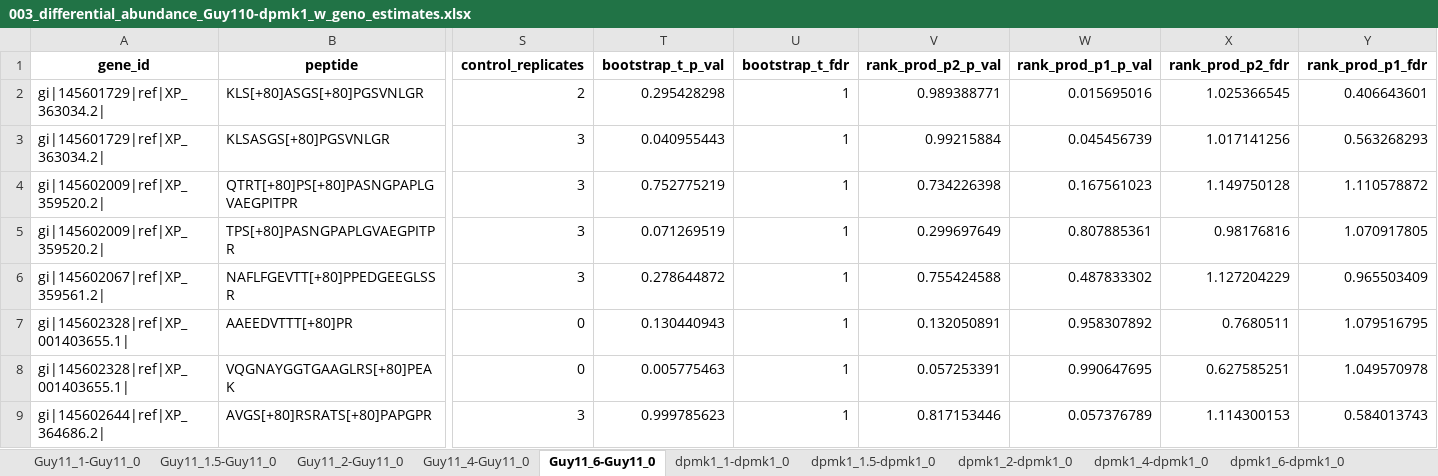
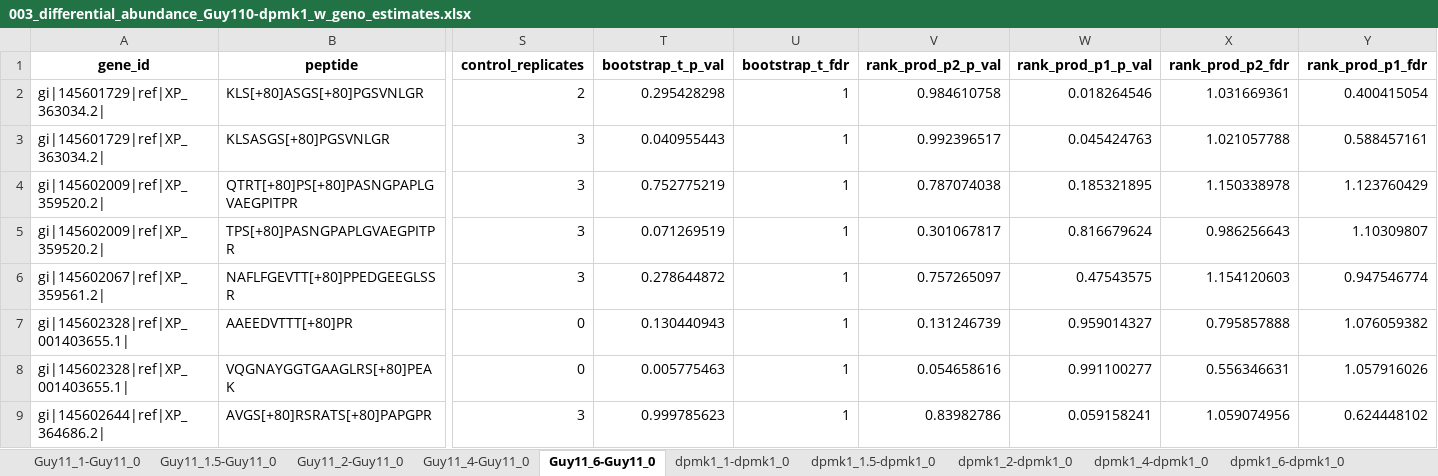
Before and after one commit to TeamMacLean/PD_PRO_1499_06122021_PRM2, an Excel workbook: analysis/003_differential_abundance_Guy110-dpmk1_w_geno_estimates.xlsx, sheet Guy11_6-Guy11_0, drawn as a sheet; only a part is shown, gaps mark what is left out; values as stored, in another font and other column widths than the file's, no borders; the diff covers the shown part only; the diff names each change by its address in the sheet, - before the commit and + after, or states it on an @@ line.

```diff
--- a/analysis/003_differential_abundance_Guy110-dpmk1_w_geno_estimates.xlsx (sheet Guy11_6-Guy11_0)
+++ b/analysis/003_differential_abundance_Guy110-dpmk1_w_geno_estimates.xlsx (sheet Guy11_6-Guy11_0)
-V2 (rank_prod_p2_p_val): 0.989388771
+V2 (rank_prod_p2_p_val): 0.984610758
-W2 (rank_prod_p1_p_val): 0.015695016
+W2 (rank_prod_p1_p_val): 0.018264546
-X2 (rank_prod_p2_fdr): 1.025366545
+X2 (rank_prod_p2_fdr): 1.031669361
-Y2 (rank_prod_p1_fdr): 0.406643601
+Y2 (rank_prod_p1_fdr): 0.400415054
-V3 (rank_prod_p2_p_val): 0.99215884
+V3 (rank_prod_p2_p_val): 0.992396517
-W3 (rank_prod_p1_p_val): 0.045456739
+W3 (rank_prod_p1_p_val): 0.045424763
-X3 (rank_prod_p2_fdr): 1.017141256
+X3 (rank_prod_p2_fdr): 1.021057788
-Y3 (rank_prod_p1_fdr): 0.563268293
+Y3 (rank_prod_p1_fdr): 0.588457161
-V4 (rank_prod_p2_p_val): 0.734226398
+V4 (rank_prod_p2_p_val): 0.787074038
-W4 (rank_prod_p1_p_val): 0.167561023
+W4 (rank_prod_p1_p_val): 0.185321895
-X4 (rank_prod_p2_fdr): 1.149750128
+X4 (rank_prod_p2_fdr): 1.150338978
-Y4 (rank_prod_p1_fdr): 1.110578872
+Y4 (rank_prod_p1_fdr): 1.123760429
-V5 (rank_prod_p2_p_val): 0.299697649
+V5 (rank_prod_p2_p_val): 0.301067817
-W5 (rank_prod_p1_p_val): 0.807885361
+W5 (rank_prod_p1_p_val): 0.816679624
-X5 (rank_prod_p2_fdr): 0.98176816
+X5 (rank_prod_p2_fdr): 0.986256643
-Y5 (rank_prod_p1_fdr): 1.070917805
+Y5 (rank_prod_p1_fdr): 1.10309807
-V6 (rank_prod_p2_p_val): 0.755424588
+V6 (rank_prod_p2_p_val): 0.757265097
-W6 (rank_prod_p1_p_val): 0.487833302
+W6 (rank_prod_p1_p_val): 0.47543575
-X6 (rank_prod_p2_fdr): 1.127204229
+X6 (rank_prod_p2_fdr): 1.154120603
-Y6 (rank_prod_p1_fdr): 0.965503409
+Y6 (rank_prod_p1_fdr): 0.947546774
-V7 (rank_prod_p2_p_val): 0.132050891
+V7 (rank_prod_p2_p_val): 0.131246739
-W7 (rank_prod_p1_p_val): 0.958307892
+W7 (rank_prod_p1_p_val): 0.959014327
-X7 (rank_prod_p2_fdr): 0.7680511
+X7 (rank_prod_p2_fdr): 0.795857888
-Y7 (rank_prod_p1_fdr): 1.079516795
+Y7 (rank_prod_p1_fdr): 1.076059382
-V8 (rank_prod_p2_p_val): 0.057253391
+V8 (rank_prod_p2_p_val): 0.054658616
-W8 (rank_prod_p1_p_val): 0.990647695
+W8 (rank_prod_p1_p_val): 0.991100277
-X8 (rank_prod_p2_fdr): 0.627585251
+X8 (rank_prod_p2_fdr): 0.556346631
-Y8 (rank_prod_p1_fdr): 1.049570978
+Y8 (rank_prod_p1_fdr): 1.057916026
-V9 (rank_prod_p2_p_val): 0.817153446
+V9 (rank_prod_p2_p_val): 0.83982786
-W9 (rank_prod_p1_p_val): 0.057376789
+W9 (rank_prod_p1_p_val): 0.059158241
-X9 (rank_prod_p2_fdr): 1.114300153
+X9 (rank_prod_p2_fdr): 1.059074956
-Y9 (rank_prod_p1_fdr): 0.584013743
+Y9 (rank_prod_p1_fdr): 0.624448102
```
Also changed, not shown: 1101 edited cells elsewhere in this sheet, sheet Guy11_1-Guy11_0, sheet Guy11_1.5-Guy11_0, sheet Guy11_2-Guy11_0, sheet dpmk1_1-dpmk1_0, sheet dpmk1_6-dpmk1_0, sheet dpmk1_2-dpmk1_0, 3 more sheets, 2 other files.
